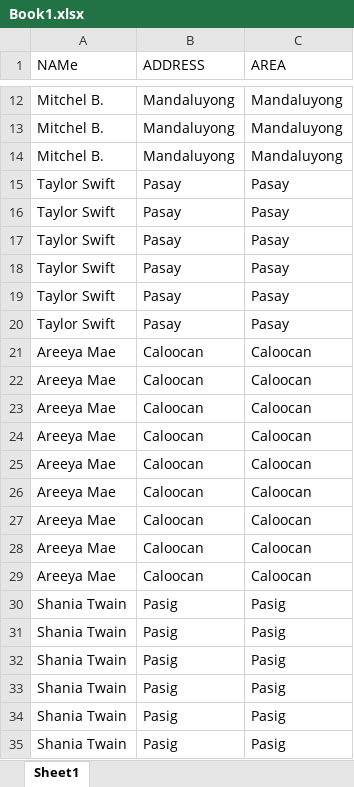
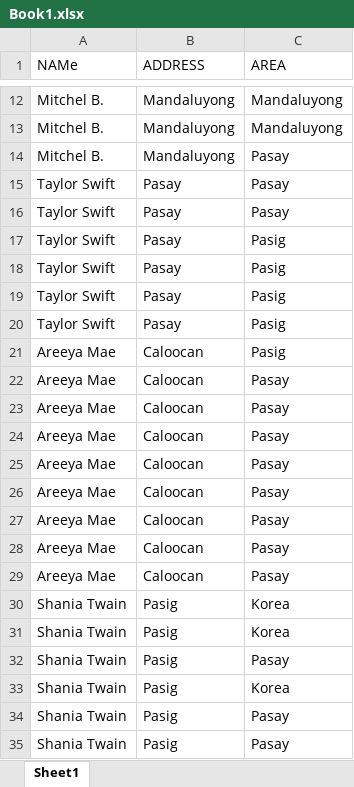
Before and after one commit to mobi35/messenger3, an Excel workbook: Messenger_Thesis_1._0/wwwroot/Book1.xlsx, sheet Sheet1, drawn as a sheet; only a part is shown, gaps mark what is left out; values as stored, in another font and other column widths than the file's, no borders; the diff covers the shown part only; the diff names each change by its address in the sheet, - before the commit and + after, or states it on an @@ line.

```diff
--- a/Messenger_Thesis_1._0/wwwroot/Book1.xlsx (sheet Sheet1)
+++ b/Messenger_Thesis_1._0/wwwroot/Book1.xlsx (sheet Sheet1)
-C14 (AREA): Mandaluyong
+C14 (AREA): Pasay
-C17:C20 (AREA): Pasay
+C17:C20 (AREA): Pasig
-C21 (AREA): Caloocan
+C21 (AREA): Pasig
-C22:C29 (AREA): Caloocan
+C22:C29 (AREA): Pasay
-C30:C31 (AREA): Pasig
+C30:C31 (AREA): Korea
-C32 (AREA): Pasig
+C32 (AREA): Pasay
-C33 (AREA): Pasig
+C33 (AREA): Korea
-C34:C35 (AREA): Pasig
+C34:C35 (AREA): Pasay
```
Also changed, not shown: 5 edited cells elsewhere in this sheet, 15 other files.
